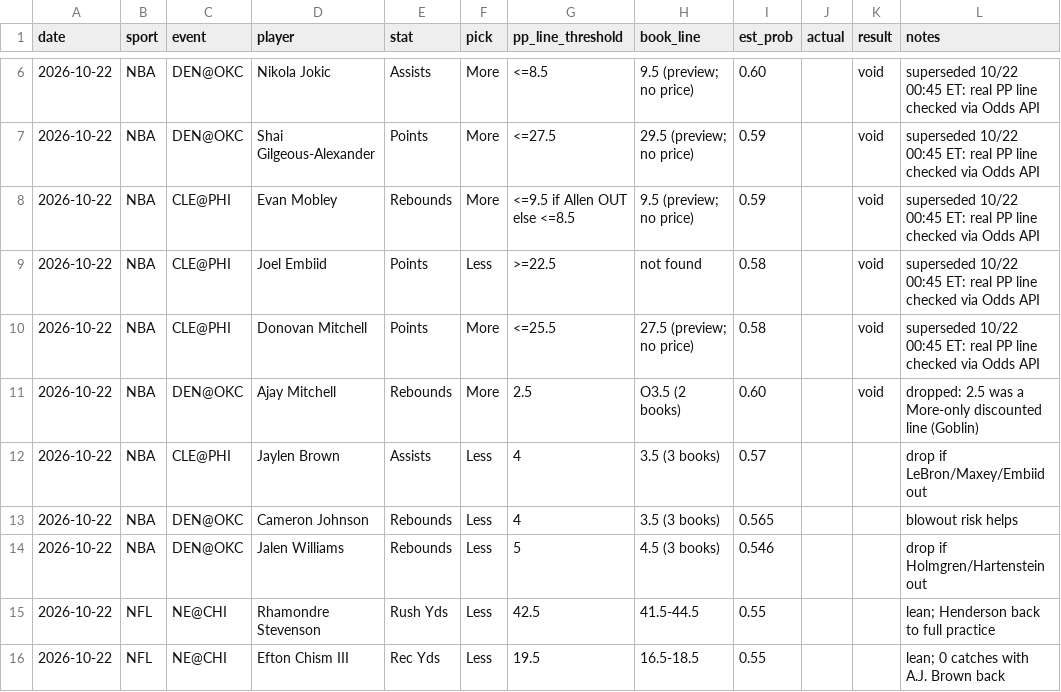
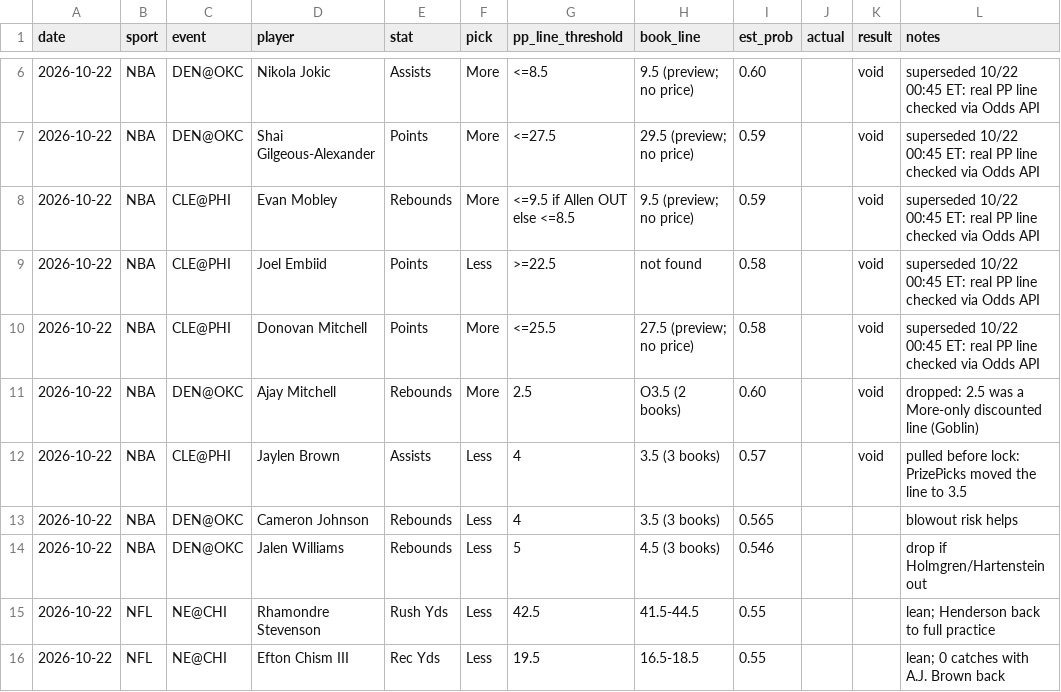
Before and after one commit to Luc-JSL/Parlay-Automation, a CSV file: results/tracker.csv, drawn as a sheet; only a part is shown, gaps mark what is left out.

```diff
--- a/results/tracker.csv
+++ b/results/tracker.csv
@@ -11,3 +11,3 @@ date,sport,event,player,stat,pick,pp_line_threshold,book_line,est_prob,actual,re
 2026-10-22,NBA,DEN@OKC,Ajay Mitchell,Rebounds,More,2.5,O3.5 (2 books),0.60,,void,dropped: 2.5 was a More-only discounted line (Goblin)
-2026-10-22,NBA,CLE@PHI,Jaylen Brown,Assists,Less,4,3.5 (3 books),0.57,,,drop if LeBron/Maxey/Embiid out
+2026-10-22,NBA,CLE@PHI,Jaylen Brown,Assists,Less,4,3.5 (3 books),0.57,,void,pulled before lock: PrizePicks moved the line to 3.5
 2026-10-22,NBA,DEN@OKC,Cameron Johnson,Rebounds,Less,4,3.5 (3 books),0.565,,,blowout risk helps
```
Also changed, not shown: 3 other files.
